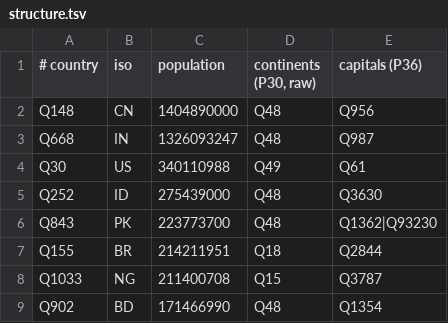
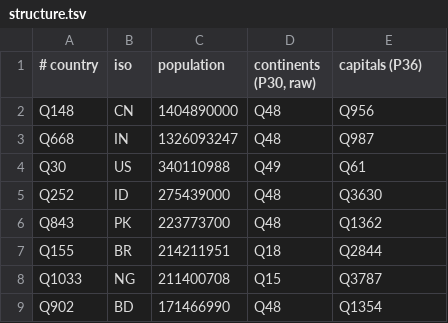
Before and after one commit to Trummler12/custom-wordlists, a TSV file: data-raw/geography/countries/structure.tsv, drawn as a sheet; only a part is shown.

```diff
--- a/data-raw/geography/countries/structure.tsv
+++ b/data-raw/geography/countries/structure.tsv
@@ -5,3 +5,3 @@ Q30	US	340110988	Q49	Q61
 Q252	ID	275439000	Q48	Q3630
-Q843	PK	223773700	Q48	Q1362|Q93230
+Q843	PK	223773700	Q48	Q1362
 Q155	BR	214211951	Q18	Q2844
```
Also changed, not shown: 5 other files.
